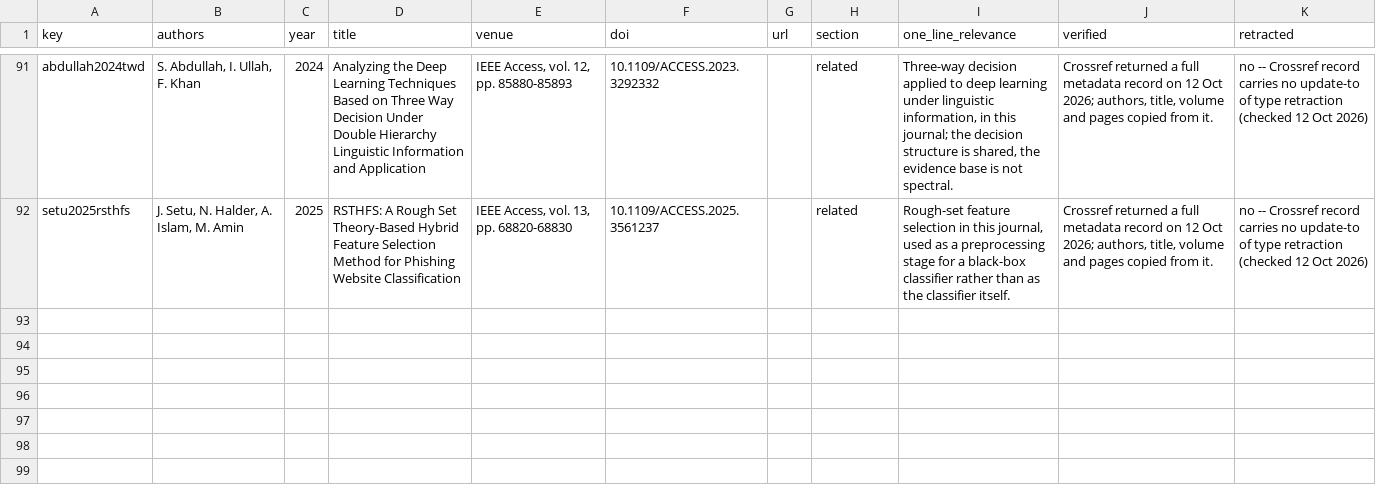
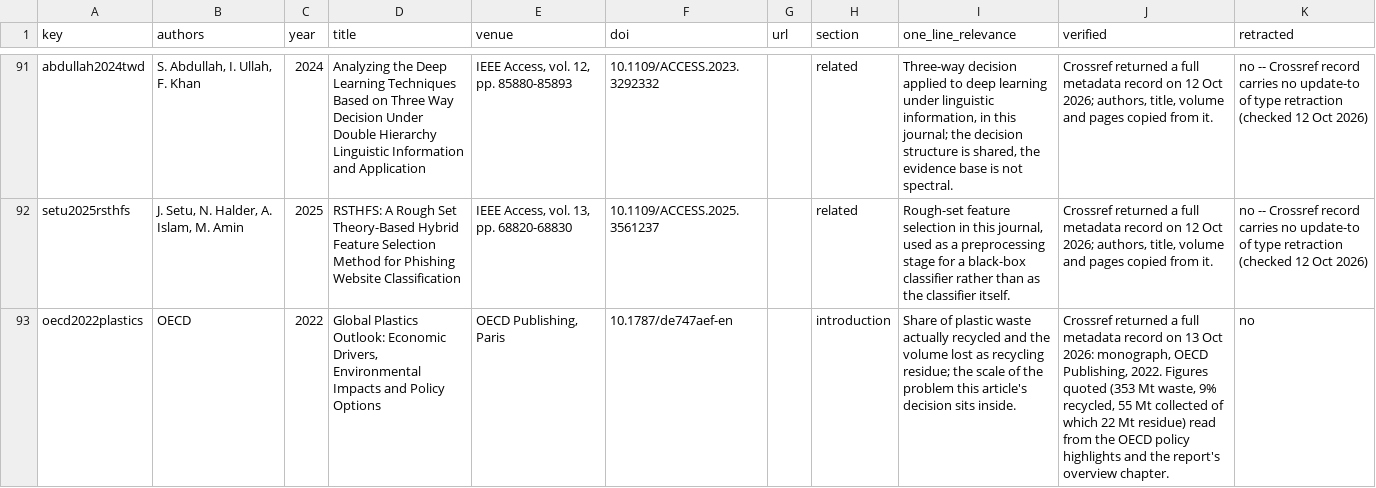
Before and after one commit to s-matysik/glassbox-ftir, a CSV file: docs/references.csv, drawn as a sheet; only a part is shown, gaps mark what is left out; the diff covers the shown part only; the diff names each change by its address in the sheet, - before the commit and + after, or states it on an @@ line.

Commit message:
State the stake in the first two sentences of the abstract and the introduction
Both openings described the problem abstractly. They now open on two verified
figures: the share of plastic waste actually recycled and the volume lost as
recycling residue (OECD Global Plastics Outlook, doi 10.1787/de747aef-en), and
the binding recycled-content obligation that makes the identification decision
a compliance measurement from 2030 (Regulation (EU) 2025/40, Article 7). Two
references added, both verified; the abstract stays at 250 words.

```diff
--- a/docs/references.csv
+++ b/docs/references.csv
+row 93: oecd2022plastics | OECD | 2022 | Global Plastics Outlook: Economic Drivers, Environmental Impacts and Policy Options | OECD Publishing, Paris | 10.1787/de747aef-en |  | introduction | Share of plastic waste actually recycled and the volume lost as recycling residue; the scale of the problem this article's decision sits inside. | Crossref returned a full metadata record on 13 Oct 2026: monograph, OECD Publishing, 2022. Figures quoted (353 Mt waste, 9% recycled, 55 Mt collected of which 22 Mt residue) read from the OECD policy highlights and the report's overview chapter. | no
```
Also changed, not shown: 1 added row elsewhere in this file, 3 other files.
